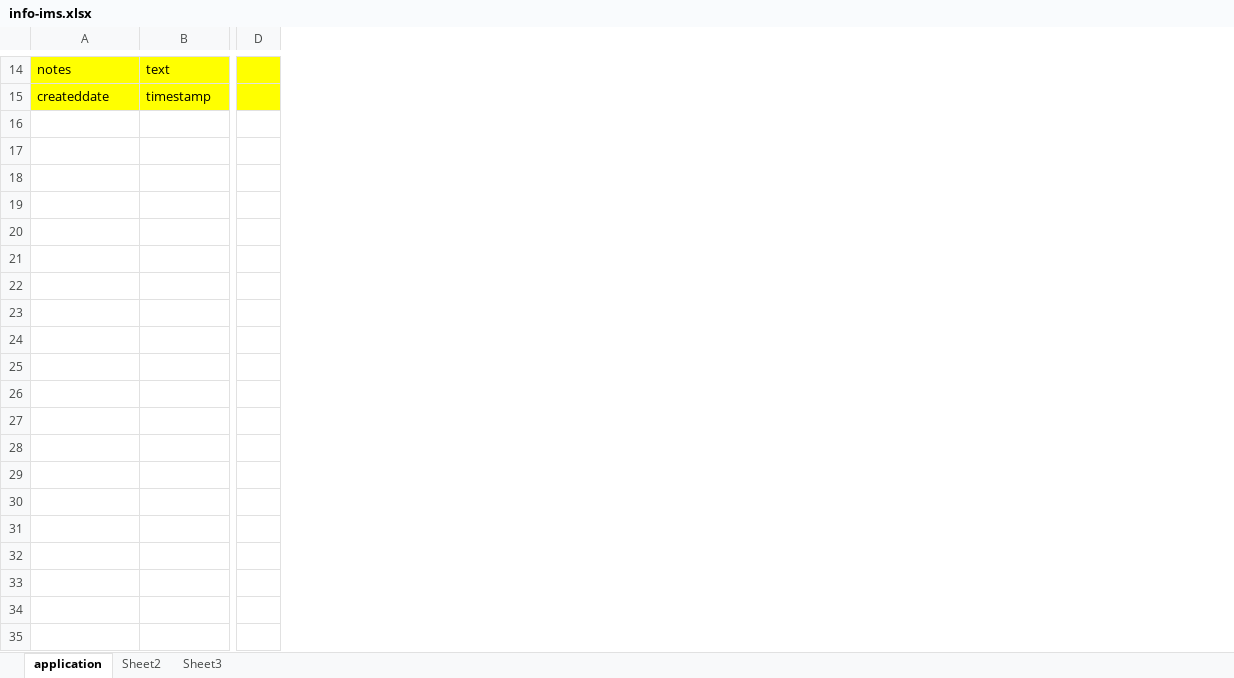
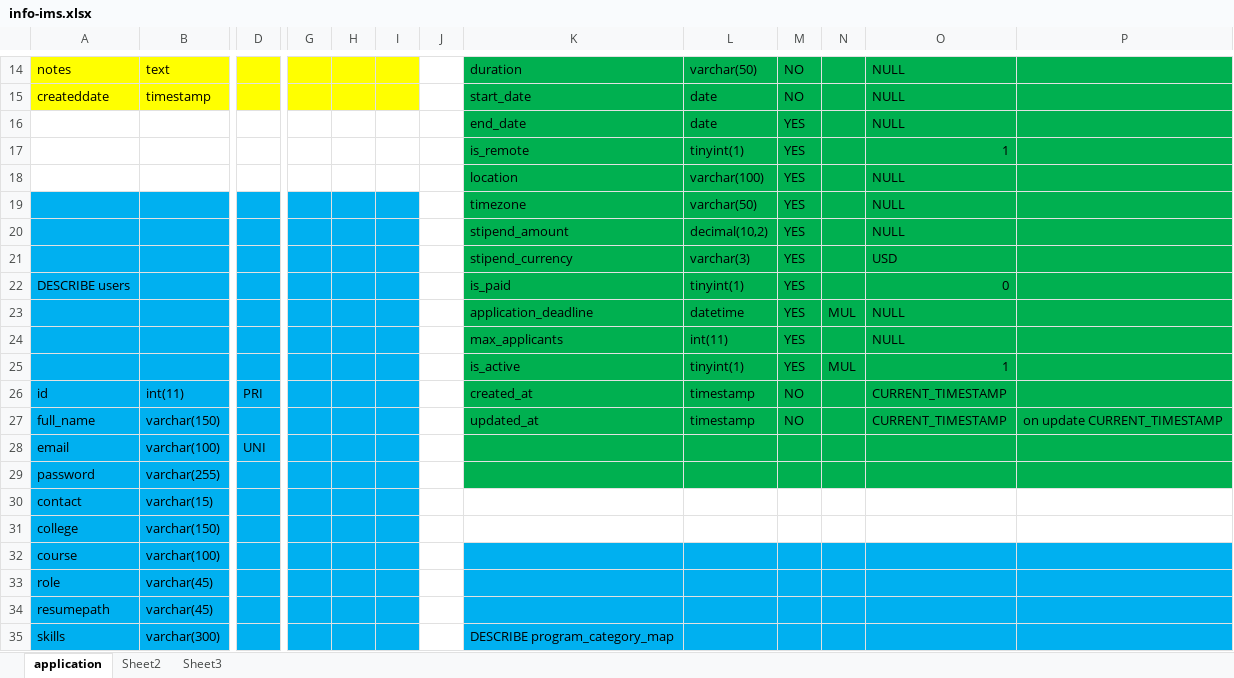
Before and after one commit to iprojects2021/ims, an Excel workbook: info-ims.xlsx, sheet application, drawn as a sheet; only a part is shown, gaps mark what is left out; values as stored, in another font and other column widths than the file's, no borders; removed rows and columns are numbered as before the commit, all else as after; rows hold the shown columns only; the diff covers the shown part only; the diff names each change by its address in the sheet, - before the commit and + after, or states it on an @@ line.

```diff
--- a/info-ims.xlsx (sheet application)
+++ b/info-ims.xlsx (sheet application)
-column D, empty
+column D, empty
+column G, empty
+column H, empty
+column I, empty
+column J, empty
+column K, rows 14-15: duration | start_date
+column L, rows 14-15: varchar(50) | date
+column M, rows 14-15: NO | NO
+column N, empty
+column O, rows 14-15: NULL | NULL
+column P, empty
+row 16:  |  |  |  |  |  |  | end_date | date | YES |  | NULL
+row 17:  |  |  |  |  |  |  | is_remote | tinyint(1) | YES |  | 1
+row 18:  |  |  |  |  |  |  | location | varchar(100) | YES |  | NULL
+row 19:  |  |  |  |  |  |  | timezone | varchar(50) | YES |  | NULL
+row 20:  |  |  |  |  |  |  | stipend_amount | decimal(10,2) | YES |  | NULL
+row 21:  |  |  |  |  |  |  | stipend_currency | varchar(3) | YES |  | USD
+row 22: DESCRIBE users |  |  |  |  |  |  | is_paid | tinyint(1) | YES |  | 0
+row 23:  |  |  |  |  |  |  | application_deadline | datetime | YES | MUL | NULL
+row 24:  |  |  |  |  |  |  | max_applicants | int(11) | YES |  | NULL
+row 25:  |  |  |  |  |  |  | is_active | tinyint(1) | YES | MUL | 1
+row 26: id | int(11) | PRI |  |  |  |  | created_at | timestamp | NO |  | CURRENT_TIMESTAMP
+row 27: full_name | varchar(150) |  |  |  |  |  | updated_at | timestamp | NO |  | CURRENT_TIMESTAMP | on update CURRENT_TIMESTAMP
+row 28: email | varchar(100) | UNI
+row 29: password | varchar(255)
+row 30: contact | varchar(15)
+row 31: college | varchar(150)
+row 32: course | varchar(100)
+row 33: role | varchar(45)
+row 34: resumepath | varchar(45)
+row 35: skills | varchar(300) |  |  |  |  |  | DESCRIBE program_category_map
```
Also changed, not shown: 100 added rows elsewhere in this sheet, 6 other files.
